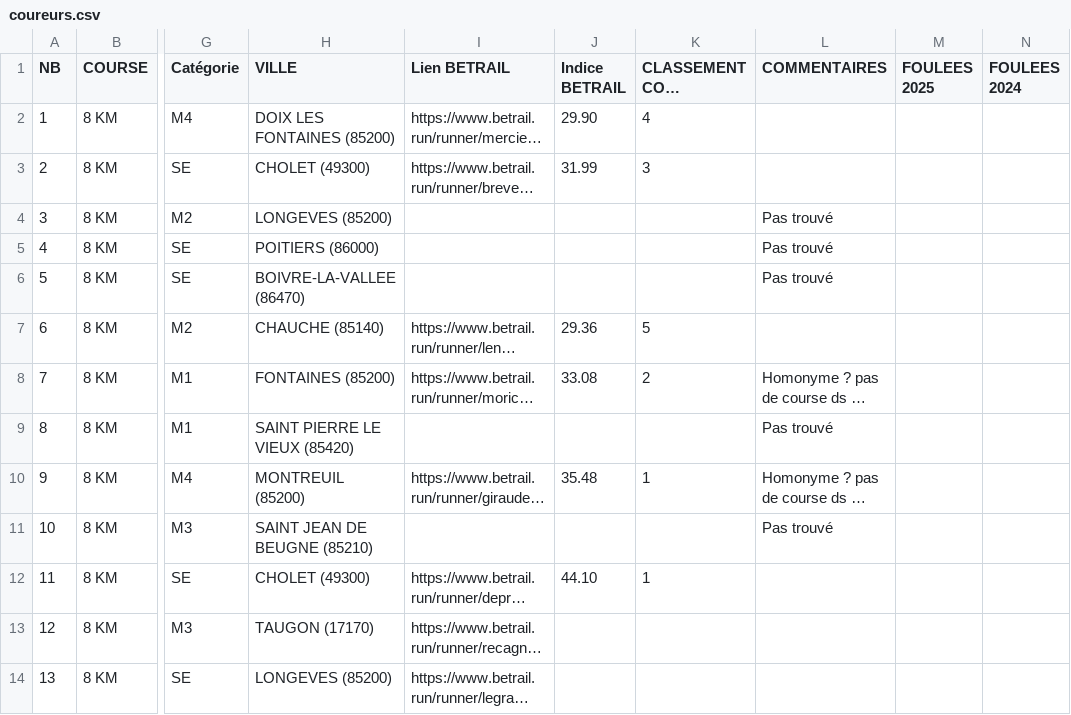
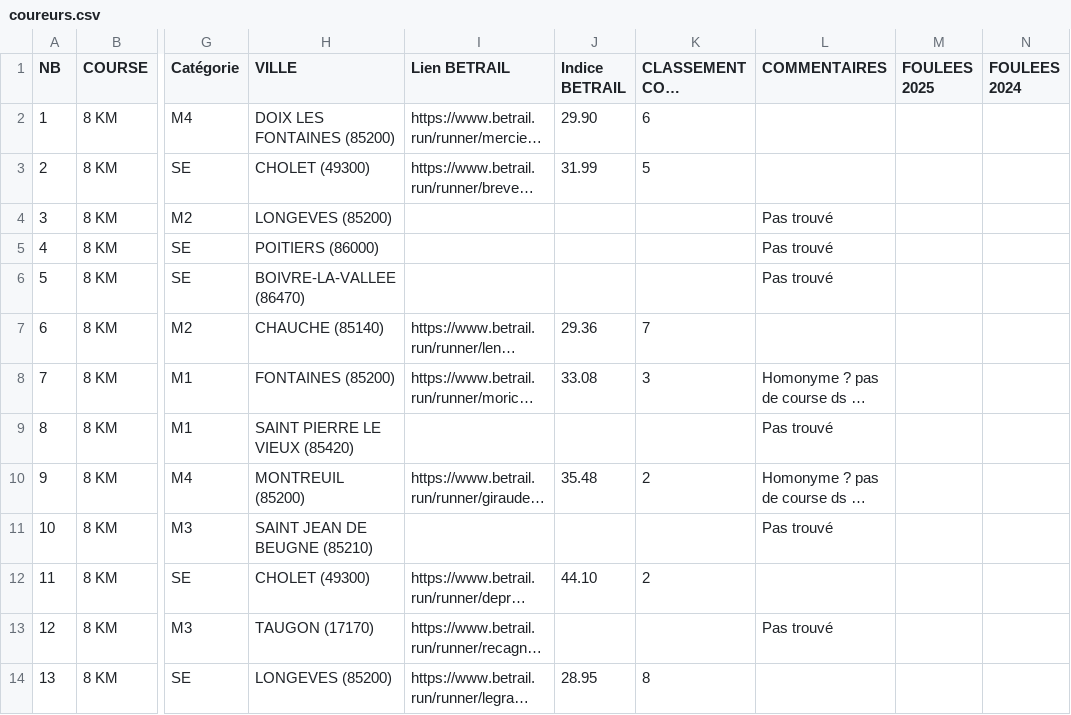
Before and after one commit to AnneLC-29/outil-speaker-course, a CSV file: coureurs.csv, drawn as a sheet; only a part is shown, gaps mark what is left out; long unchanged cells end in …; the diff covers the shown part only; the diff names each change by its address in the sheet, - before the commit and + after, or states it on an @@ line.

```diff
--- a/coureurs.csv
+++ b/coureurs.csv
-K2 (CLASSEMENT COTE BETRAIL): 4
+K2 (CLASSEMENT COTE BETRAIL): 6
-K3 (CLASSEMENT COTE BETRAIL): 3
+K3 (CLASSEMENT COTE BETRAIL): 5
-K7 (CLASSEMENT COTE BETRAIL): 5
+K7 (CLASSEMENT COTE BETRAIL): 7
-K8 (CLASSEMENT COTE BETRAIL): 2
+K8 (CLASSEMENT COTE BETRAIL): 3
-K10 (CLASSEMENT COTE BETRAIL): 1
+K10 (CLASSEMENT COTE BETRAIL): 2
-K12 (CLASSEMENT COTE BETRAIL): 1
+K12 (CLASSEMENT COTE BETRAIL): 2
-L13 (COMMENTAIRES): (empty)
+L13 (COMMENTAIRES): Pas trouvé
-J14 (Indice BETRAIL): (empty)
+J14 (Indice BETRAIL): 28.95
-K14 (CLASSEMENT COTE BETRAIL): (empty)
+K14 (CLASSEMENT COTE BETRAIL): 8
```
Also changed, not shown: 161 edited cells elsewhere in this file.
